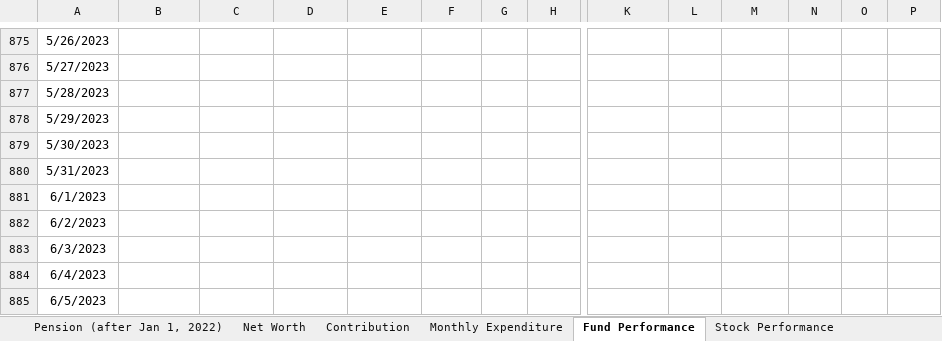
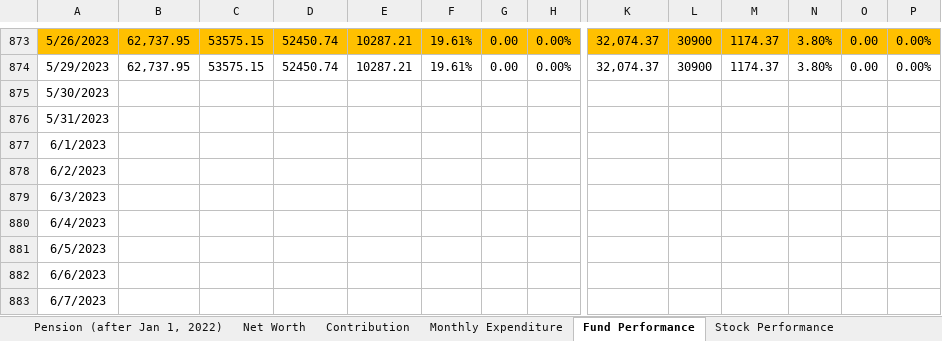
Before and after one commit to JinCheolChoi/Fund_Calculator, an Excel workbook: Fund Calculator.xlsx, sheet Fund Performance, drawn as a sheet; only a part is shown, gaps mark what is left out; the shorter side is filled out with more unchanged rows; values as stored, in another font and other column widths than the file's, no borders; charts and pictures not drawn; removed rows and columns are numbered as before the commit, all else as after; rows hold the shown columns only; the diff covers the shown part only; the diff names each change by its address in the sheet, - before the commit and + after, or states it on an @@ line.

```diff
--- a/Fund Calculator.xlsx (sheet Fund Performance)
+++ b/Fund Calculator.xlsx (sheet Fund Performance)
-A873:P873 fill: none
+A873:P873 fill: #FFC000
-B873: (empty)
+B873: 62,737.95
-C873: (empty)
+C873: 53575.15
-D873: (empty)
+D873: 52450.74
-E873: (empty)
+E873: 10287.21
-F873: (empty)
+F873: 19.61%
-G873: (empty)
+G873: 0.00
-H873: (empty)
+H873: 0.00%
-K873: (empty)
+K873: 32,074.37
-L873: (empty)
+L873: 30900
-M873: (empty)
+M873: 1174.37
-N873: (empty)
+N873: 3.80%
-O873: (empty)
+O873: 0.00
-P873: (empty)
+P873: 0.00%
-row 876: 5/27/2023
-row 877: 5/28/2023
-B874: (empty)
+B874: 62,737.95
-C874: (empty)
+C874: 53575.15
-D874: (empty)
+D874: 52450.74
-E874: (empty)
+E874: 10287.21
-F874: (empty)
+F874: 19.61%
-G874: (empty)
+G874: 0.00
-H874: (empty)
+H874: 0.00%
-K874: (empty)
+K874: 32,074.37
-L874: (empty)
+L874: 30900
-M874: (empty)
+M874: 1174.37
-N874: (empty)
+N874: 3.80%
-O874: (empty)
+O874: 0.00
-P874: (empty)
+P874: 0.00%
```
Also changed, not shown: 2 removed rows, 167 edited cells and cell formats elsewhere in this sheet, sheet Monthly Expenditure, sheet Net Worth, formulas that keep their value, charts or pictures.
